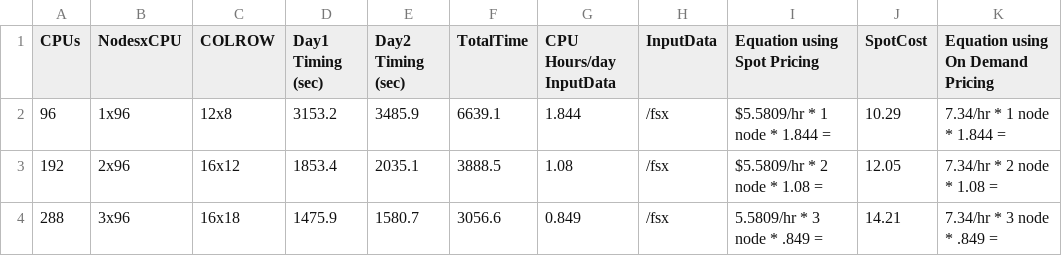
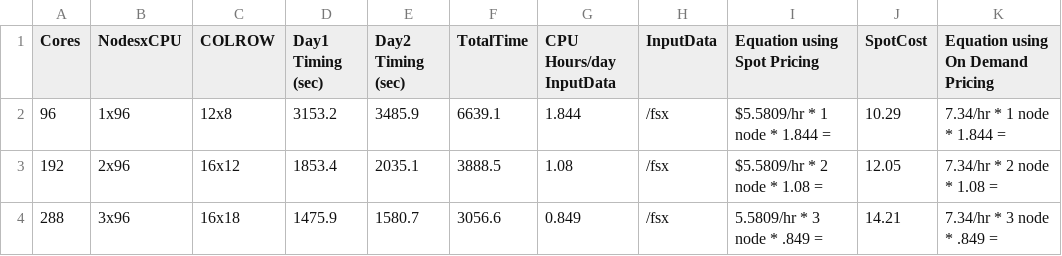
Before and after one commit to CMASCenter/pcluster-cmaq, a TSV file: docs/user_guide_pcluster/post/qa/timing_c6a.48xlarge.tsv, drawn as a sheet; only a part is shown; the diff names each change by its address in the sheet, - before the commit and + after, or states it on an @@ line.

```diff
--- a/docs/user_guide_pcluster/post/qa/timing_c6a.48xlarge.tsv
+++ b/docs/user_guide_pcluster/post/qa/timing_c6a.48xlarge.tsv
-A1: CPUs
+A1: Cores
```
Also changed, not shown: docs/user_guide_pcluster/post/qa/timing_hpc7g.16xlarge.tsv, 5 other files.
